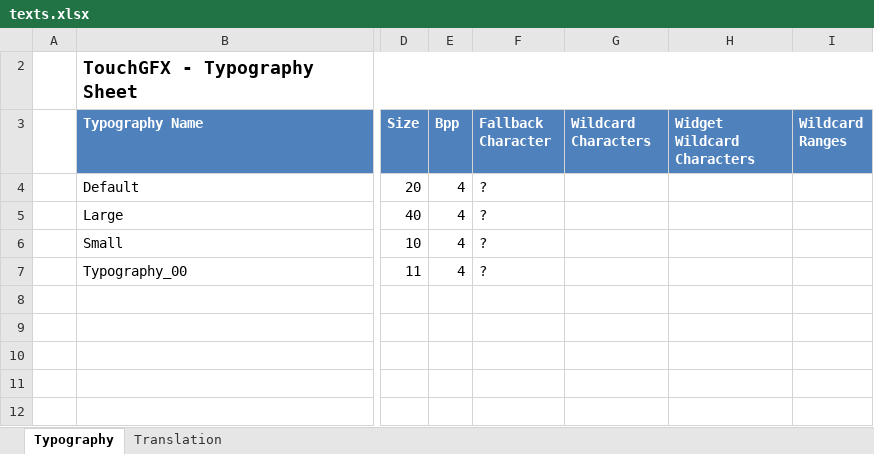
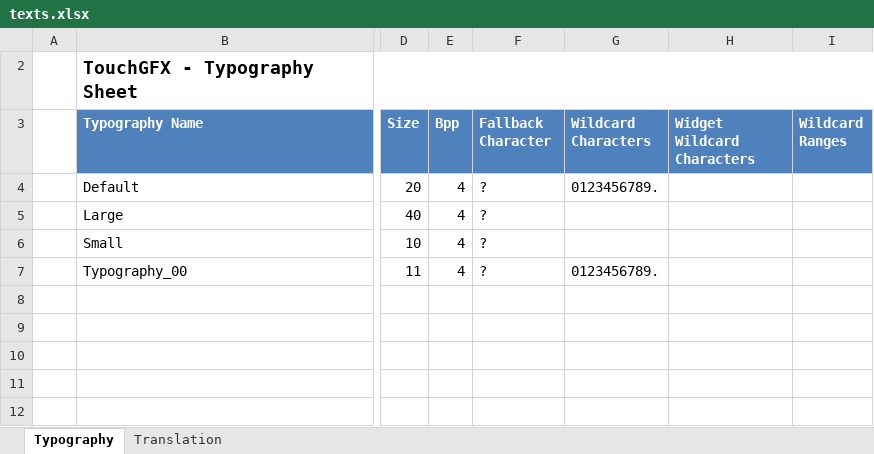
Before and after one commit to Adrian-Rod-Mol/sistemasEmpotrados, an Excel workbook: practicaFinalRedone/TouchGFX/assets/texts/texts.xlsx, sheet Typography, drawn as a sheet; only a part is shown, gaps mark what is left out; values as stored, in another font and other column widths than the file's, no borders; table styles not drawn; the diff names each change by its address in the sheet, - before the commit and + after, or states it on an @@ line.

```diff
--- a/practicaFinalRedone/TouchGFX/assets/texts/texts.xlsx (sheet Typography)
+++ b/practicaFinalRedone/TouchGFX/assets/texts/texts.xlsx (sheet Typography)
-G4 (Wildcard Characters): (empty)
+G4 (Wildcard Characters): 0123456789.
-G7 (Wildcard Characters): (empty)
+G7 (Wildcard Characters): 0123456789.
```
Also changed, not shown: sheet Translation, 59 other files.
